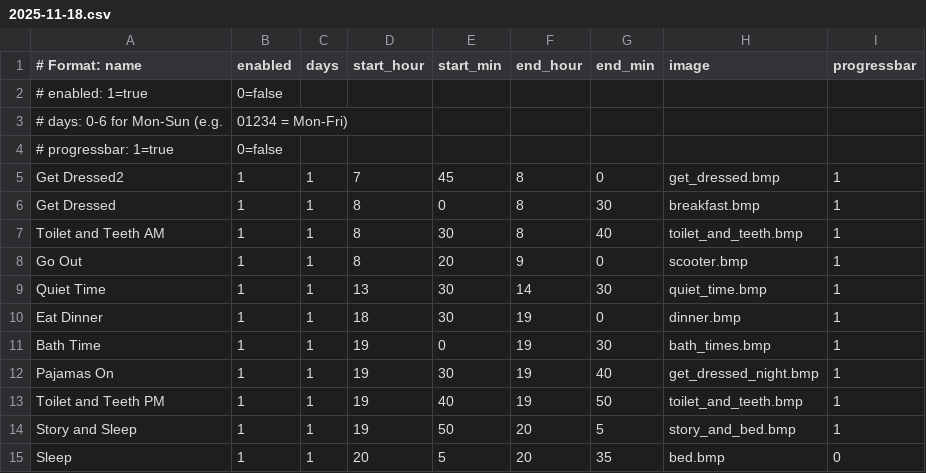
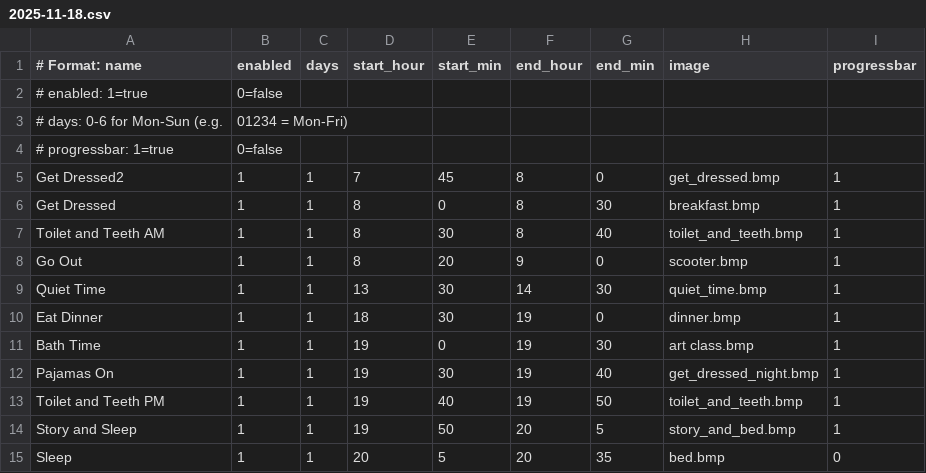
Before and after one commit to strategeekal/pantallita-events, a CSV file: schedules/2025-11-18.csv, drawn as a sheet.

Commit message:
Update schedules/2025-11-18.csv

```diff
--- a/schedules/2025-11-18.csv
+++ b/schedules/2025-11-18.csv
@@ -10,3 +10,3 @@ Quiet Time,1,1,13,30,14,30,quiet_time.bmp,1
 Eat Dinner,1,1,18,30,19,0,dinner.bmp,1
-Bath Time,1,1,19,0,19,30,bath_times.bmp,1
+Bath Time,1,1,19,0,19,30,art class.bmp,1
 Pajamas On,1,1,19,30,19,40,get_dressed_night.bmp,1
```
